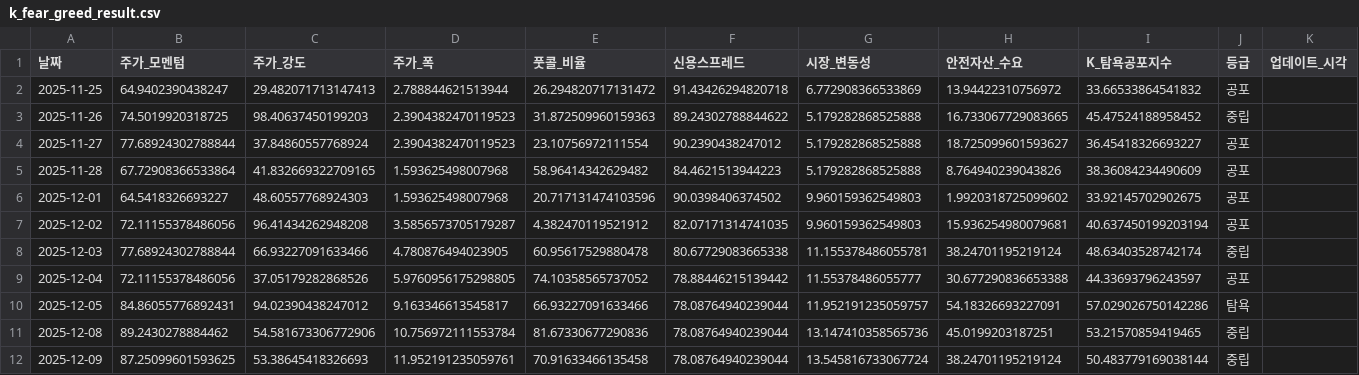
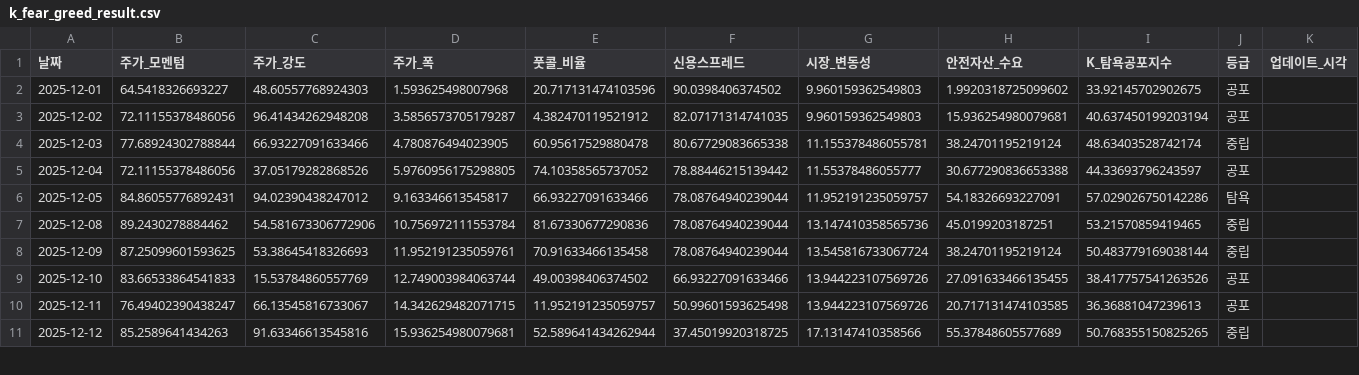
Before and after one commit to hhhpophhh-dot/k-fear-greed-index, a CSV file: k_fear_greed_result.csv, drawn as a sheet; only a part is shown; the shorter side is filled out with more unchanged rows; rows hold the shown columns only; the diff names each change by its address in the sheet, - before the commit and + after, or states it on an @@ line.

```diff
--- a/k_fear_greed_result.csv
+++ b/k_fear_greed_result.csv
-row 2: 2025-11-25 | 64.9402390438247 | 29.482071713147413 | 2.788844621513944 | 26.294820717131472 | 91.43426294820718 | 6.772908366533869 | 13.94422310756972 | 33.66533864541832 | 공포
-row 3: 2025-11-26 | 74.5019920318725 | 98.40637450199203 | 2.3904382470119523 | 31.872509960159363 | 89.24302788844622 | 5.179282868525888 | 16.733067729083665 | 45.47524188958452 | 중립
-row 4: 2025-11-27 | 77.68924302788844 | 37.84860557768924 | 2.3904382470119523 | 23.10756972111554 | 90.2390438247012 | 5.179282868525888 | 18.725099601593627 | 36.45418326693227 | 공포
-row 5: 2025-11-28 | 67.72908366533864 | 41.832669322709165 | 1.593625498007968 | 58.96414342629482 | 84.4621513944223 | 5.179282868525888 | 8.764940239043826 | 38.36084234490609 | 공포
```
